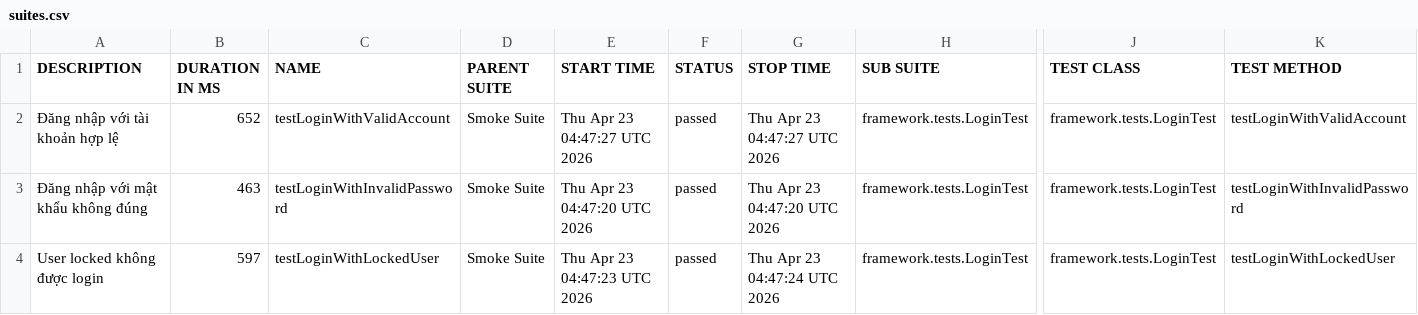
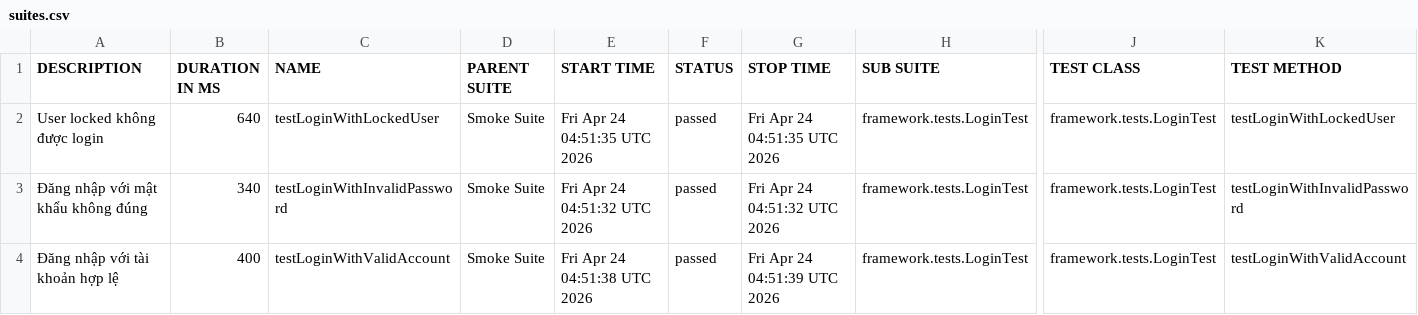
Before and after one commit to maiphun1412/selenium-framework, a CSV file: data/suites.csv, drawn as a sheet; only a part is shown, gaps mark what is left out; the diff names each change by its address in the sheet, - before the commit and + after, or states it on an @@ line.

```diff
--- a/data/suites.csv
+++ b/data/suites.csv
-A2 (DESCRIPTION): Đăng nhập với tài khoản hợp lệ
+A2 (DESCRIPTION): User locked không được login
-B2 (DURATION IN MS): 652
+B2 (DURATION IN MS): 640
-C2 (NAME): testLoginWithValidAccount
+C2 (NAME): testLoginWithLockedUser
-E2 (START TIME): Thu Apr 23 04:47:27 UTC 2026
+E2 (START TIME): Fri Apr 24 04:51:35 UTC 2026
-G2 (STOP TIME): Thu Apr 23 04:47:27 UTC 2026
+G2 (STOP TIME): Fri Apr 24 04:51:35 UTC 2026
-K2 (TEST METHOD): testLoginWithValidAccount
+K2 (TEST METHOD): testLoginWithLockedUser
-B3 (DURATION IN MS): 463
+B3 (DURATION IN MS): 340
-E3 (START TIME): Thu Apr 23 04:47:20 UTC 2026
+E3 (START TIME): Fri Apr 24 04:51:32 UTC 2026
-G3 (STOP TIME): Thu Apr 23 04:47:20 UTC 2026
+G3 (STOP TIME): Fri Apr 24 04:51:32 UTC 2026
-A4 (DESCRIPTION): User locked không được login
+A4 (DESCRIPTION): Đăng nhập với tài khoản hợp lệ
-B4 (DURATION IN MS): 597
+B4 (DURATION IN MS): 400
-C4 (NAME): testLoginWithLockedUser
+C4 (NAME): testLoginWithValidAccount
-E4 (START TIME): Thu Apr 23 04:47:23 UTC 2026
+E4 (START TIME): Fri Apr 24 04:51:38 UTC 2026
-G4 (STOP TIME): Thu Apr 23 04:47:24 UTC 2026
+G4 (STOP TIME): Fri Apr 24 04:51:39 UTC 2026
-K4 (TEST METHOD): testLoginWithLockedUser
+K4 (TEST METHOD): testLoginWithValidAccount
```
Also changed, not shown: data/behaviors.csv, 33 other files.
